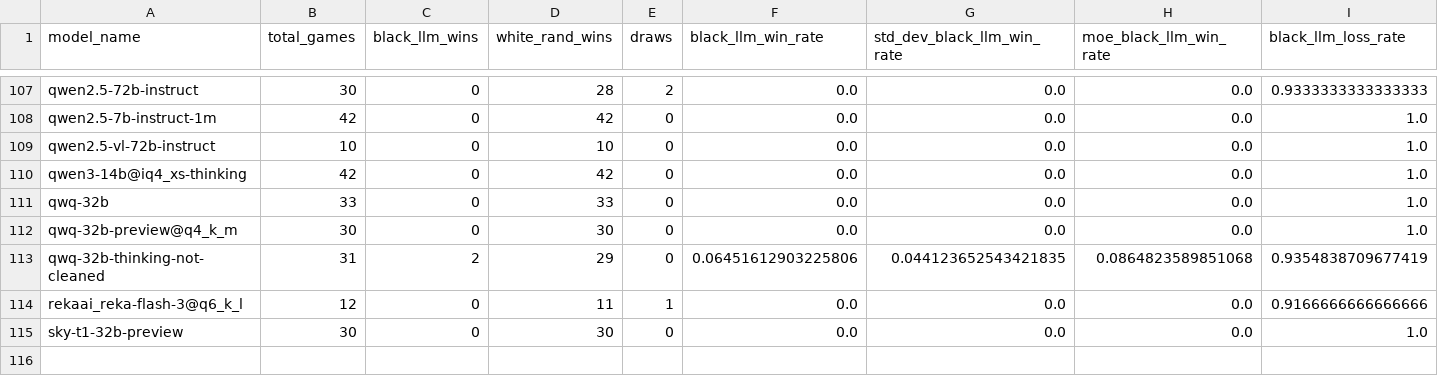
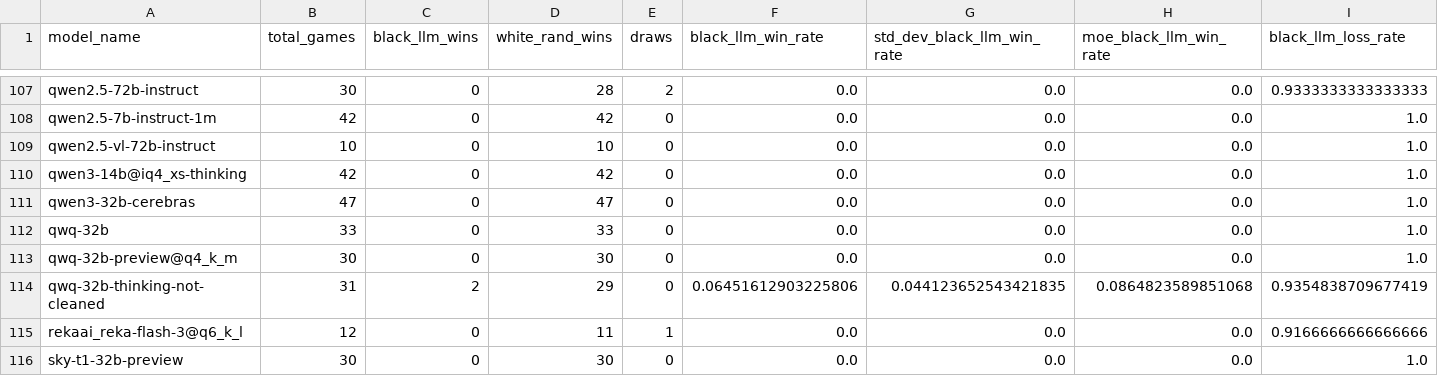
Before and after one commit to maxim-saplin/llm_chess, a CSV file: data_processing/aggregate.csv, drawn as a sheet; only a part is shown, gaps mark what is left out; rows hold the shown columns only; the diff names each change by its address in the sheet, - before the commit and + after, or states it on an @@ line.

Commit message:
Web, Qwen 3 32B

```diff
--- a/data_processing/aggregate.csv
+++ b/data_processing/aggregate.csv
+row 111: qwen3-32b-cerebras | 47 | 0 | 47 | 0 | 0.0 | 0.0 | 0.0 | 1.0
```
Also changed, not shown: data_processing/models_metadata.csv, data_processing/refined.csv, 3 other files.
